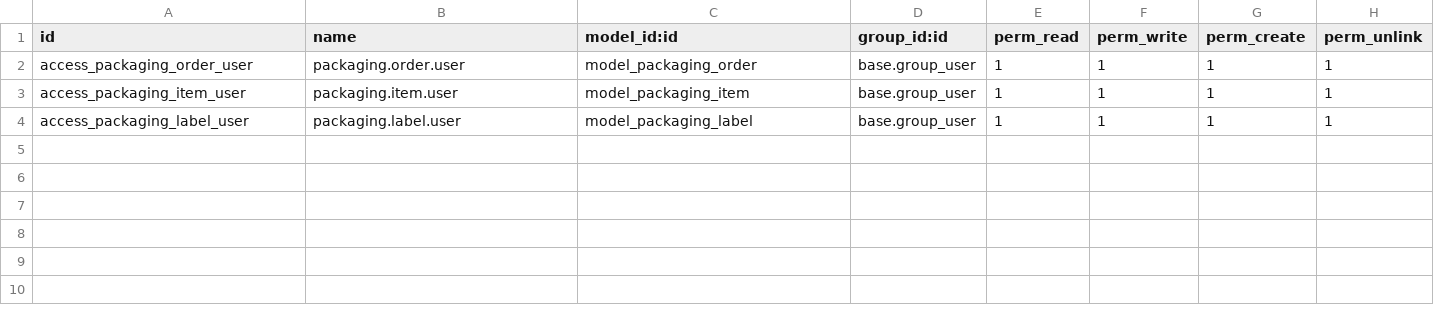
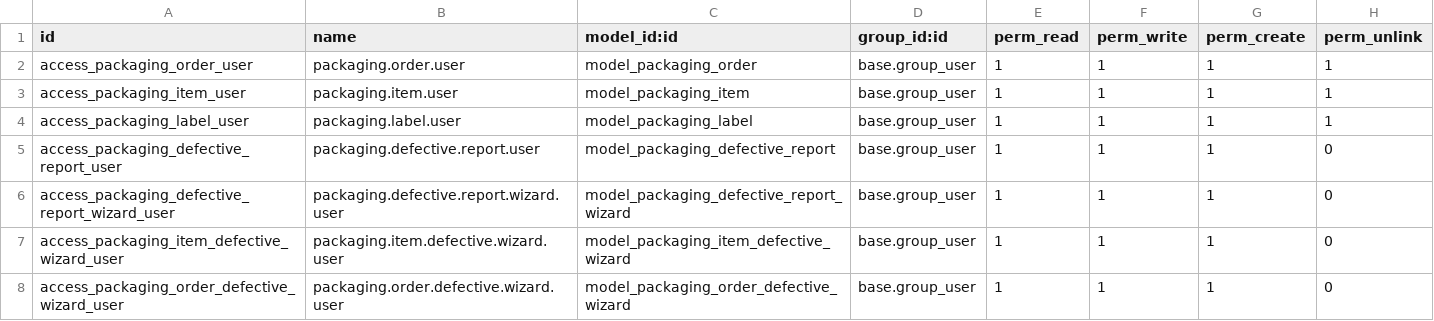
Before and after one commit to diman4iko/asaI-test-task-packing, a CSV file: addons/asai_test_task/security/ir.model.access.csv, drawn as a sheet.

```diff
--- a/addons/asai_test_task/security/ir.model.access.csv
+++ b/addons/asai_test_task/security/ir.model.access.csv
@@ -4 +4,5 @@ access_packaging_item_user,packaging.item.user,model_packaging_item,base.group_u
 access_packaging_label_user,packaging.label.user,model_packaging_label,base.group_user,1,1,1,1
+access_packaging_defective_report_user,packaging.defective.report.user,model_packaging_defective_report,base.group_user,1,1,1,0
+access_packaging_defective_report_wizard_user,packaging.defective.report.wizard.user,model_packaging_defective_report_wizard,base.group_user,1,1,1,0
+access_packaging_item_defective_wizard_user,packaging.item.defective.wizard.user,model_packaging_item_defective_wizard,base.group_user,1,1,1,0
+access_packaging_order_defective_wizard_user,packaging.order.defective.wizard.user,model_packaging_order_defective_wizard,base.group_user,1,1,1,0
```
Also changed, not shown: 18 other files.
